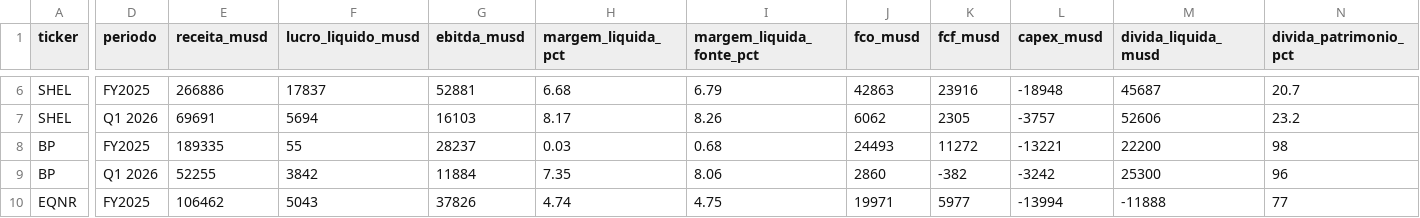
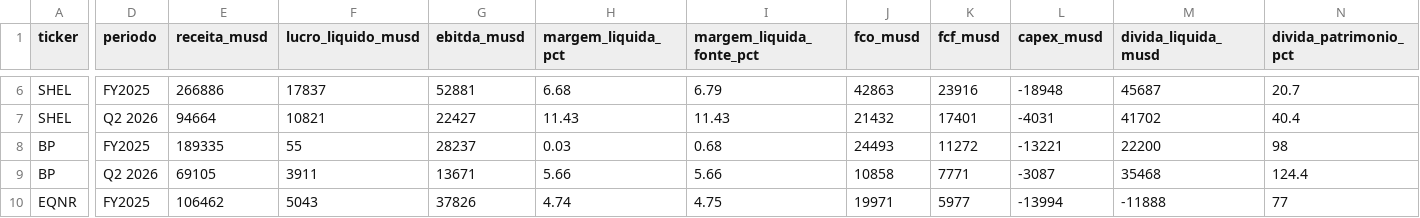
Before and after one commit to jmagomez/oil-gas-financial-dashboard, a CSV file: indicadores_oleo_gas.csv, drawn as a sheet; only a part is shown, gaps mark what is left out; the diff covers the shown part only; the diff names each change by its address in the sheet, - before the commit and + after, or states it on an @@ line.

```diff
--- a/indicadores_oleo_gas.csv
+++ b/indicadores_oleo_gas.csv
-D7 (periodo): Q1 2026
+D7 (periodo): Q2 2026
-E7 (receita_musd): 69691
+E7 (receita_musd): 94664
-F7 (lucro_liquido_musd): 5694
+F7 (lucro_liquido_musd): 10821
-G7 (ebitda_musd): 16103
+G7 (ebitda_musd): 22427
-H7 (margem_liquida_pct): 8.17
+H7 (margem_liquida_pct): 11.43
-I7 (margem_liquida_fonte_pct): 8.26
+I7 (margem_liquida_fonte_pct): 11.43
-J7 (fco_musd): 6062
+J7 (fco_musd): 21432
-K7 (fcf_musd): 2305
+K7 (fcf_musd): 17401
-L7 (capex_musd): -3757
+L7 (capex_musd): -4031
-M7 (divida_liquida_musd): 52606
+M7 (divida_liquida_musd): 41702
-N7 (divida_patrimonio_pct): 23.2
+N7 (divida_patrimonio_pct): 40.4
-D9 (periodo): Q1 2026
+D9 (periodo): Q2 2026
-E9 (receita_musd): 52255
+E9 (receita_musd): 69105
-F9 (lucro_liquido_musd): 3842
+F9 (lucro_liquido_musd): 3911
-G9 (ebitda_musd): 11884
+G9 (ebitda_musd): 13671
-H9 (margem_liquida_pct): 7.35
+H9 (margem_liquida_pct): 5.66
-I9 (margem_liquida_fonte_pct): 8.06
+I9 (margem_liquida_fonte_pct): 5.66
-J9 (fco_musd): 2860
+J9 (fco_musd): 10858
-K9 (fcf_musd): -382
+K9 (fcf_musd): 7771
-L9 (capex_musd): -3242
+L9 (capex_musd): -3087
-M9 (divida_liquida_musd): 25300
+M9 (divida_liquida_musd): 35468
-N9 (divida_patrimonio_pct): 96
+N9 (divida_patrimonio_pct): 124.4
```
Also changed, not shown: 146 edited cells elsewhere in this file, 2 other files.
